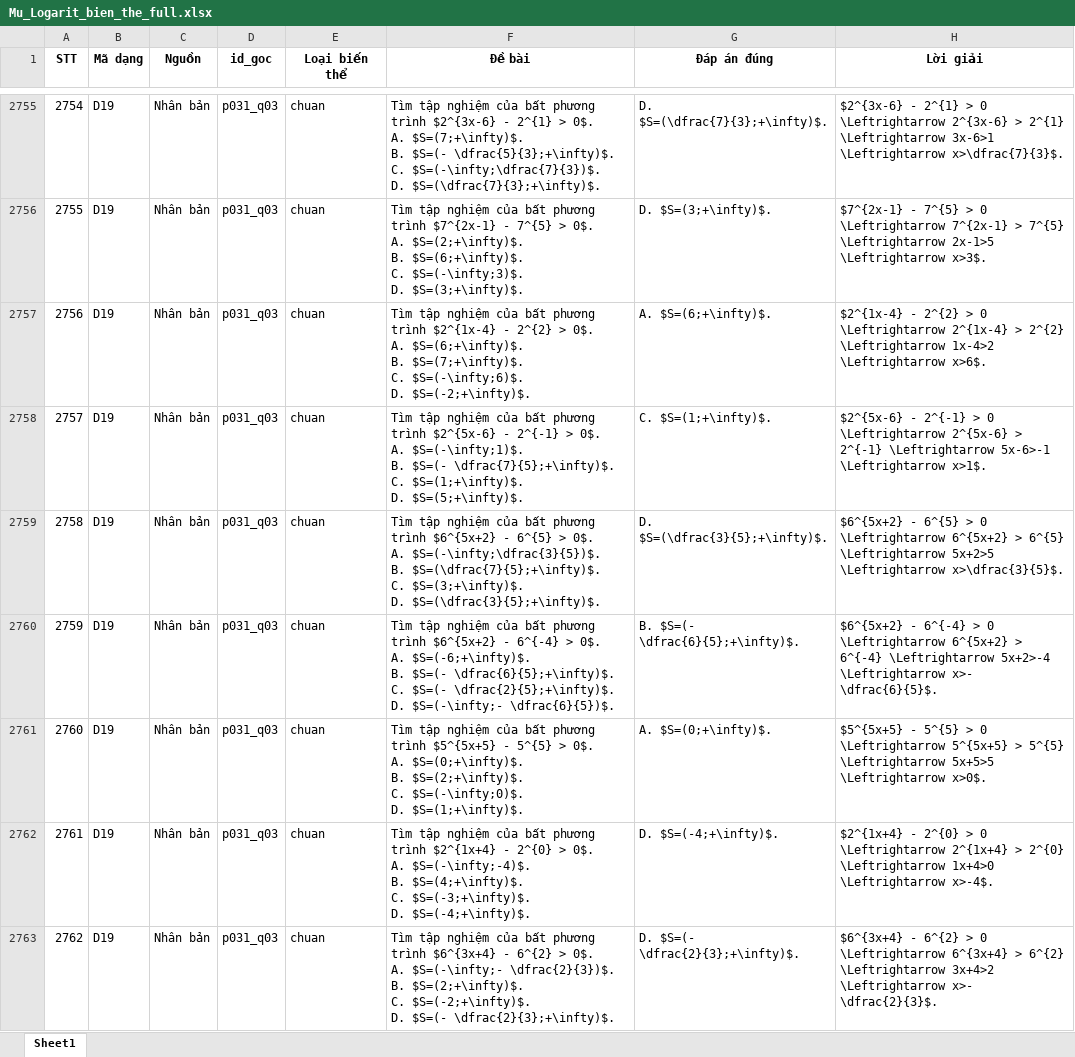
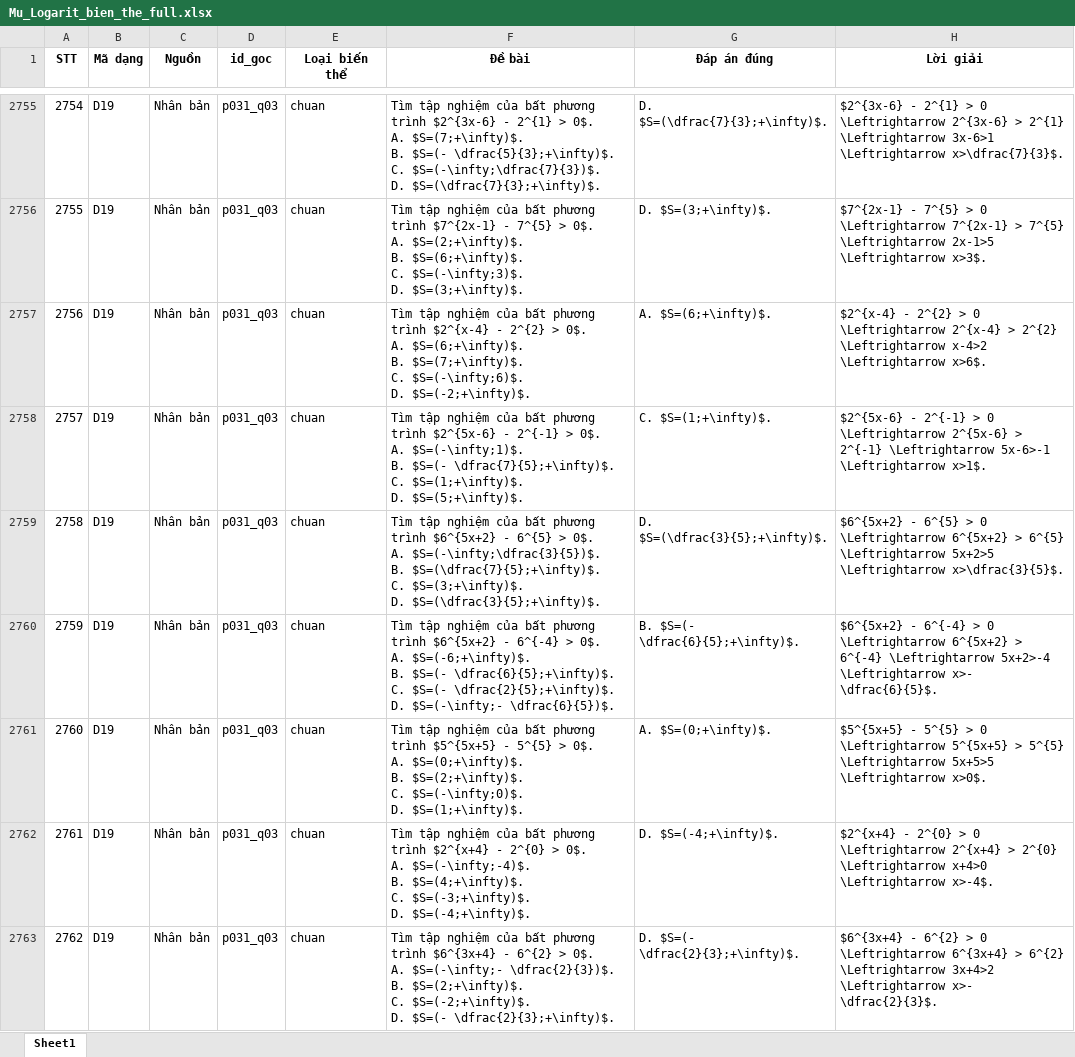
Before and after one commit to manhdungcr7/slm-highschool-math-tutoring, an Excel workbook: data/questions/mu_logarit_extraction/bien_the/Mu_Logarit_bien_the_full.xlsx, sheet Sheet1, drawn as a sheet; only a part is shown, gaps mark what is left out; values as stored, in another font and other column widths than the file's, no borders; the diff covers the shown part only; the diff names each change by its address in the sheet, - before the commit and + after, or states it on an @@ line.

```diff
--- a/data/questions/mu_logarit_extraction/bien_the/Mu_Logarit_bien_the_full.xlsx (sheet Sheet1)
+++ b/data/questions/mu_logarit_extraction/bien_the/Mu_Logarit_bien_the_full.xlsx (sheet Sheet1)
-F2757 (Đề bài): …phương trình $2^{1x-4} - 2^{2}…
+F2757 (Đề bài): …phương trình $2^{x-4} - 2^{2}…
-H2757 (Lời giải): $2^{1x-4} - 2^{2} > 0 \Leftrightarrow 2^{1x-4} > 2^{2} \Leftrightarrow 1x-4>2 \Leftrightarrow x>6$.
+H2757 (Lời giải): $2^{x-4} - 2^{2} > 0 \Leftrightarrow 2^{x-4} > 2^{2} \Leftrightarrow x-4>2 \Leftrightarrow x>6$.
-F2762 (Đề bài): …phương trình $2^{1x+4} - 2^{0}…
+F2762 (Đề bài): …phương trình $2^{x+4} - 2^{0}…
-H2762 (Lời giải): $2^{1x+4} - 2^{0} > 0 \Leftrightarrow 2^{1x+4} > 2^{0} \Leftrightarrow 1x+4>0 \Leftrightarrow x>-4$.
+H2762 (Lời giải): $2^{x+4} - 2^{0} > 0 \Leftrightarrow 2^{x+4} > 2^{0} \Leftrightarrow x+4>0 \Leftrightarrow x>-4$.
```
Also changed, not shown: 138 edited cells elsewhere in this sheet, 7 other files.
